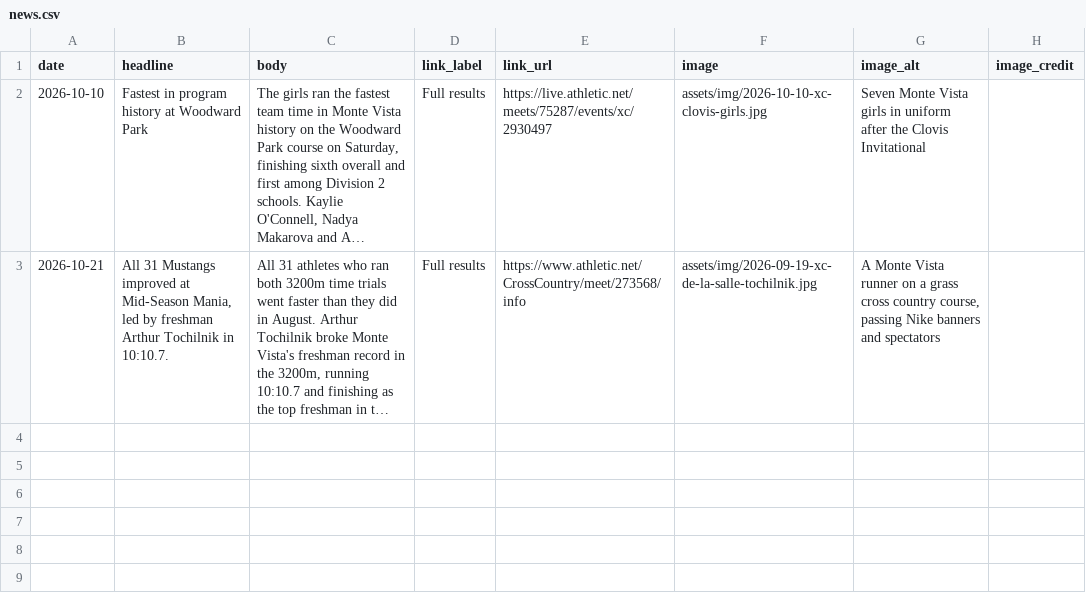
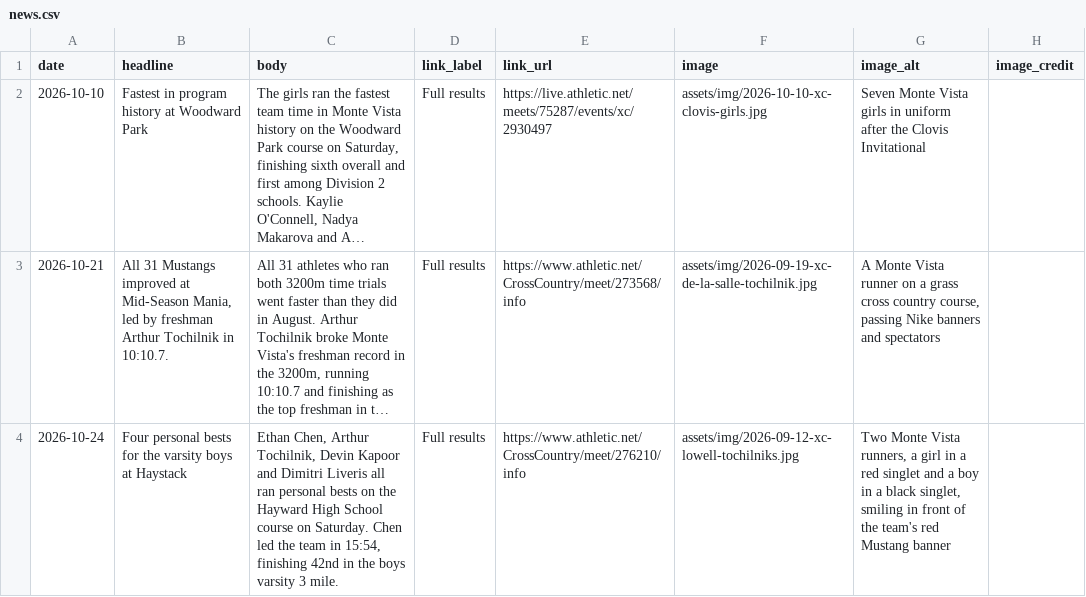
Before and after one commit to pwalesdi/mvxctf_website, a CSV file: assets/data/news.csv, drawn as a sheet; long unchanged cells end in …; the diff names each change by its address in the sheet, - before the commit and + after, or states it on an @@ line.

```diff
--- a/assets/data/news.csv
+++ b/assets/data/news.csv
+row 4: 2026-10-24 | Four personal bests for the varsity boys at Haystack | Ethan Chen, Arthur Tochilnik, Devin Kapoor and Dimitri Liveris all ran personal bests on the Hayward High School course on Saturday. Chen led the team in 15:54, finishing 42nd in the boys varsity 3 mile. | Full results | https://www.athletic.net/CrossCountry/meet/276210/info | assets/img/2026-09-12-xc-lowell-tochilniks.jpg | Two Monte Vista runners, a girl in a red singlet and a boy in a black singlet, smiling in front of the team's red Mustang banner
```
Also changed, not shown: 3 other files.
